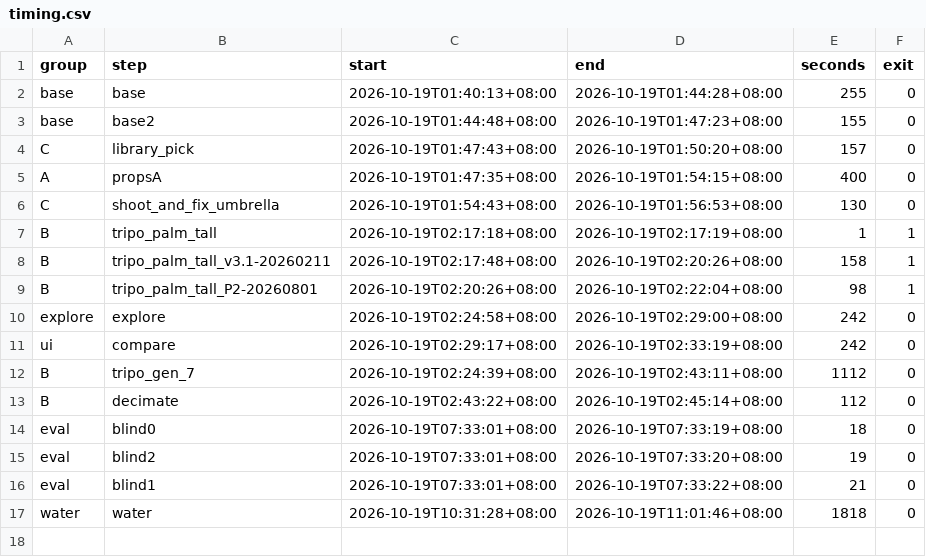
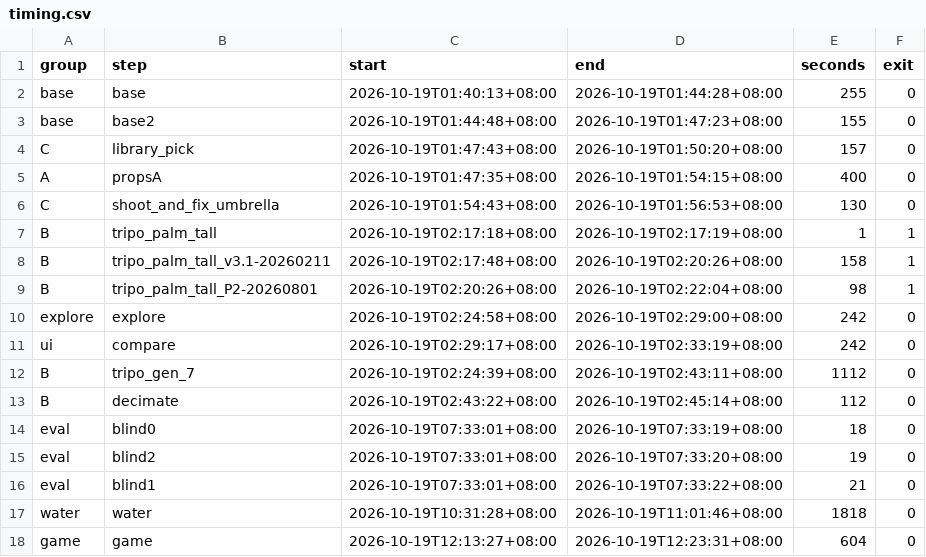
Before and after one commit to ammosu/beach3d-eval, a CSV file: timing.csv, drawn as a sheet; the diff names each change by its address in the sheet, - before the commit and + after, or states it on an @@ line.

```diff
--- a/timing.csv
+++ b/timing.csv
+row 18: game | game | 2026-10-19T12:13:27+08:00 | 2026-10-19T12:23:31+08:00 | 604 | 0
```
Also changed, not shown: 39 other files.
